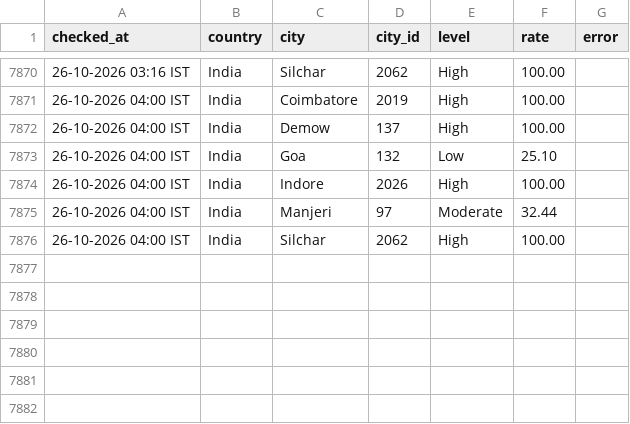
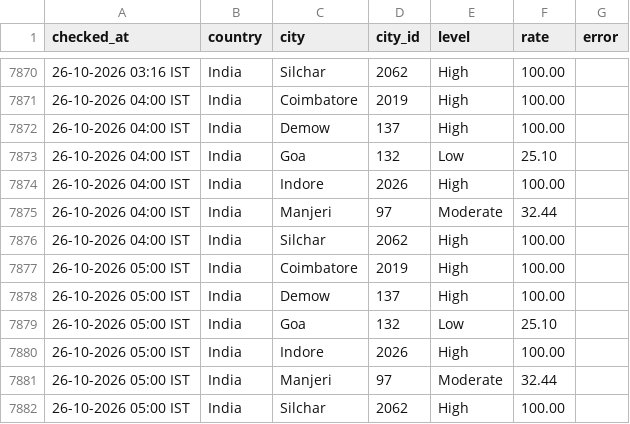
Before and after one commit to manishjha2808-png/wafid-demand-tracker, a CSV file: state/history.csv, drawn as a sheet; only a part is shown, gaps mark what is left out; the diff names each change by its address in the sheet, - before the commit and + after, or states it on an @@ line.

Commit message:
WAFID demand check 2026-10-25 23:31 UTC

```diff
--- a/state/history.csv
+++ b/state/history.csv
+row 7877: 26-10-2026 05:00 IST | India | Coimbatore | 2019 | High | 100.00
+row 7878: 26-10-2026 05:00 IST | India | Demow | 137 | High | 100.00
+row 7879: 26-10-2026 05:00 IST | India | Goa | 132 | Low | 25.10
+row 7880: 26-10-2026 05:00 IST | India | Indore | 2026 | High | 100.00
+row 7881: 26-10-2026 05:00 IST | India | Manjeri | 97 | Moderate | 32.44
+row 7882: 26-10-2026 05:00 IST | India | Silchar | 2062 | High | 100.00
```
Also changed, not shown: 1 other file.
